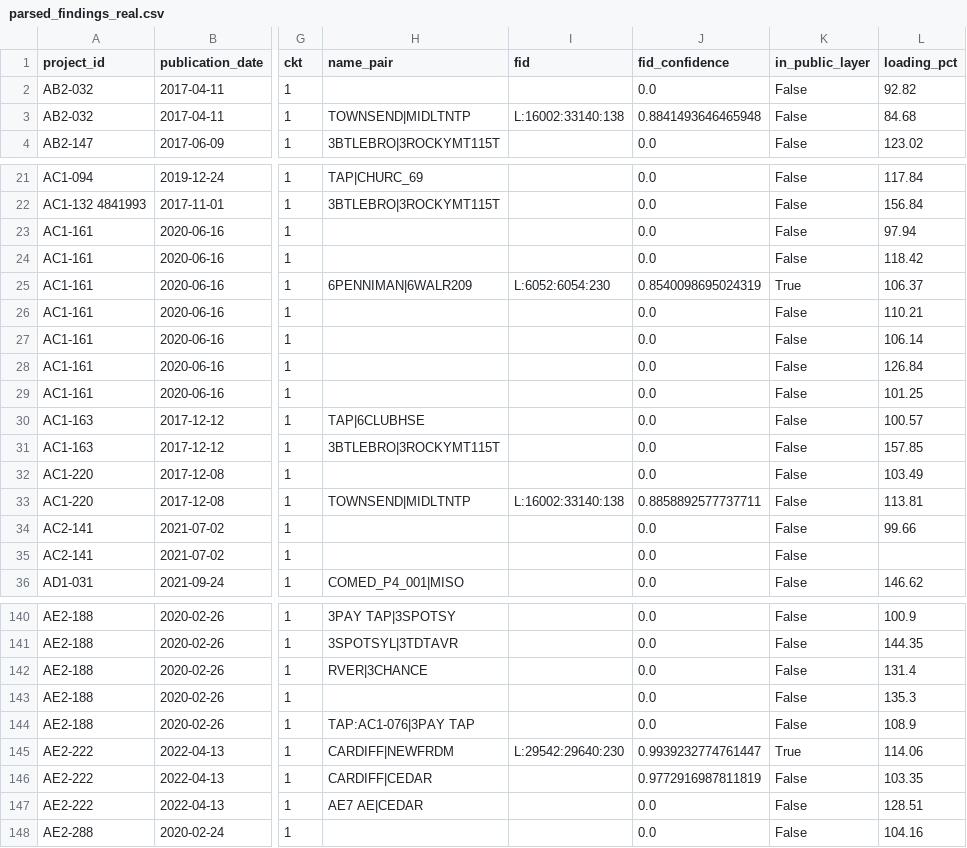
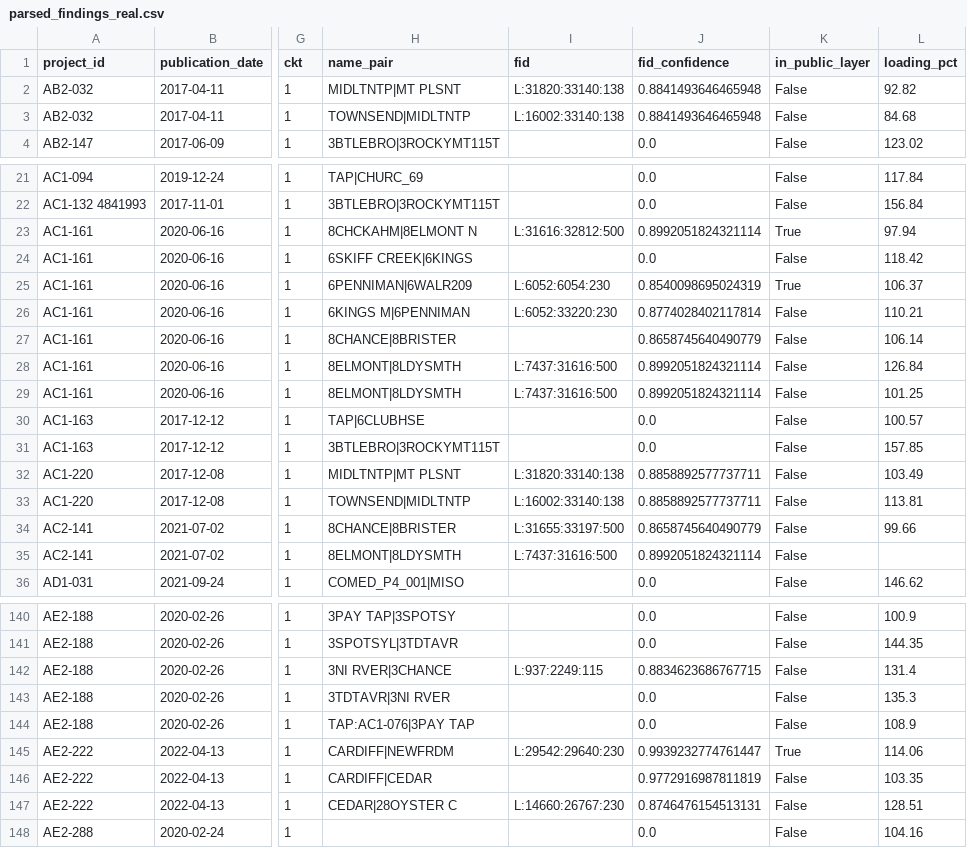
Before and after one commit to lblommesteyn/lblommesteyn, a CSV file: gridconstraint/data/studies/parsed_findings_real.csv, drawn as a sheet; only a part is shown, gaps mark what is left out; the diff covers the shown part only; the diff names each change by its address in the sheet, - before the commit and + after, or states it on an @@ line.

```diff
--- a/gridconstraint/data/studies/parsed_findings_real.csv
+++ b/gridconstraint/data/studies/parsed_findings_real.csv
-H2 (name_pair): (empty)
+H2 (name_pair): MIDLTNTP|MT PLSNT
-I2 (fid): (empty)
+I2 (fid): L:31820:33140:138
-J2 (fid_confidence): 0.0
+J2 (fid_confidence): 0.8841493646465948
-H23 (name_pair): (empty)
+H23 (name_pair): 8CHCKAHM|8ELMONT N
-I23 (fid): (empty)
+I23 (fid): L:31616:32812:500
-J23 (fid_confidence): 0.0
+J23 (fid_confidence): 0.8992051824321114
-K23 (in_public_layer): False
+K23 (in_public_layer): True
-H24 (name_pair): (empty)
+H24 (name_pair): 6SKIFF CREEK|6KINGS
-H26 (name_pair): (empty)
+H26 (name_pair): 6KINGS M|6PENNIMAN
-I26 (fid): (empty)
+I26 (fid): L:6052:33220:230
-J26 (fid_confidence): 0.0
+J26 (fid_confidence): 0.8774028402117814
-H27 (name_pair): (empty)
+H27 (name_pair): 8CHANCE|8BRISTER
-J27 (fid_confidence): 0.0
+J27 (fid_confidence): 0.8658745640490779
-H28:H29 (name_pair): (empty)
+H28:H29 (name_pair): 8ELMONT|8LDYSMTH
-I28:I29 (fid): (empty)
+I28:I29 (fid): L:7437:31616:500
-J28:J29 (fid_confidence): 0.0
+J28:J29 (fid_confidence): 0.8992051824321114
-H32 (name_pair): (empty)
+H32 (name_pair): MIDLTNTP|MT PLSNT
-I32 (fid): (empty)
+I32 (fid): L:31820:33140:138
-J32 (fid_confidence): 0.0
+J32 (fid_confidence): 0.8858892577737711
-H34 (name_pair): (empty)
+H34 (name_pair): 8CHANCE|8BRISTER
-I34 (fid): (empty)
+I34 (fid): L:31655:33197:500
-J34 (fid_confidence): 0.0
+J34 (fid_confidence): 0.8658745640490779
-H35 (name_pair): (empty)
+H35 (name_pair): 8ELMONT|8LDYSMTH
-I35 (fid): (empty)
+I35 (fid): L:7437:31616:500
-J35 (fid_confidence): 0.0
+J35 (fid_confidence): 0.8992051824321114
-H142 (name_pair): RVER|3CHANCE
+H142 (name_pair): 3NI RVER|3CHANCE
-I142 (fid): (empty)
+I142 (fid): L:937:2249:115
-J142 (fid_confidence): 0.0
+J142 (fid_confidence): 0.8834623686767715
-H143 (name_pair): (empty)
+H143 (name_pair): 3TDTAVR|3NI RVER
-H147 (name_pair): AE7 AE|CEDAR
+H147 (name_pair): CEDAR|28OYSTER C
-I147 (fid): (empty)
+I147 (fid): L:14660:26767:230
-J147 (fid_confidence): 0.0
+J147 (fid_confidence): 0.8746476154513131
```
Also changed, not shown: 17 edited cells elsewhere in this file, gridconstraint/data/public_real/queue.csv, gridconstraint/data/public_real/substations.csv, 9 other files.
